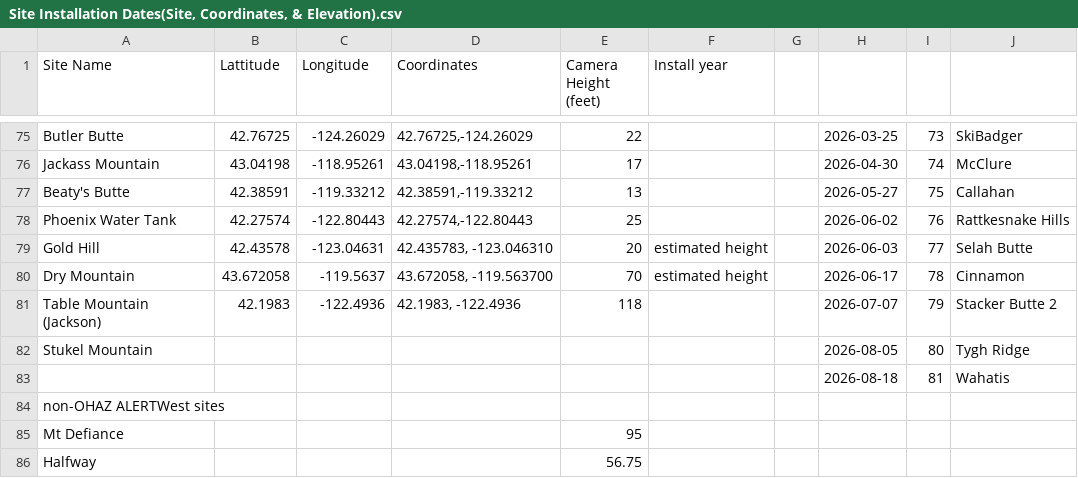
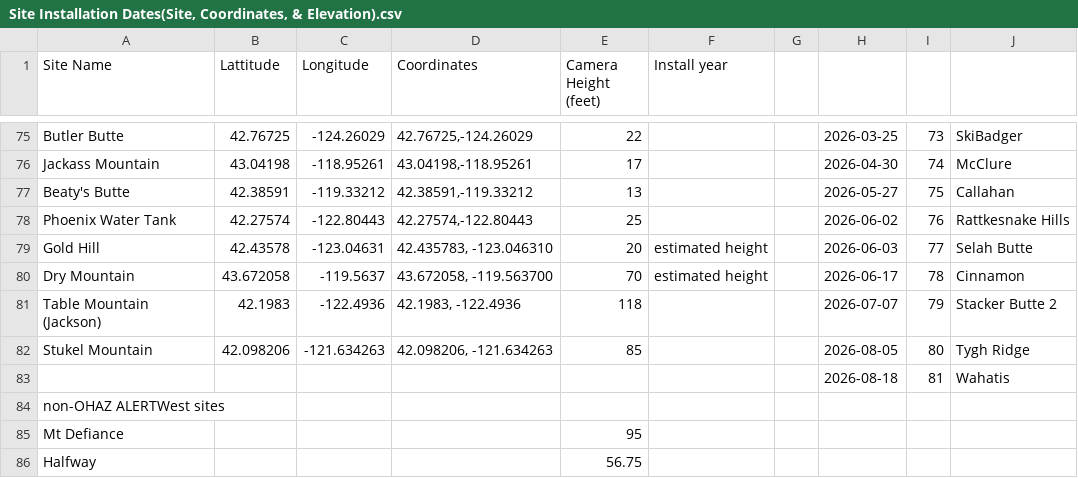
Before and after one commit to InfoGraphicsUO/OWDCIC-coverage, a CSV file: data/source/Site Installation Dates(Site, Coordinates, & Elevation).csv, drawn as a sheet; only a part is shown, gaps mark what is left out.

Commit message:
add stukel mountain location and height

```diff
--- a/data/source/Site Installation Dates(Site, Coordinates, & Elevation).csv
+++ b/data/source/Site Installation Dates(Site, Coordinates, & Elevation).csv
@@ -81,3 +81,3 @@ Dry Mountain,43.672058,-119.5637,"43.672058, -119.563700",70,estimated height,,2
 Table Mountain (Jackson),42.1983,-122.4936,"42.1983, -122.4936",118,,,2026-07-07,79,Stacker Butte 2,
-Stukel Mountain,,,,,,,2026-08-05,80,Tygh Ridge,
+Stukel Mountain,42.098206,-121.634263,"42.098206, -121.634263",85,,,2026-08-05,80,Tygh Ridge,
 ,,,,,,,2026-08-18,81,Wahatis,
```
